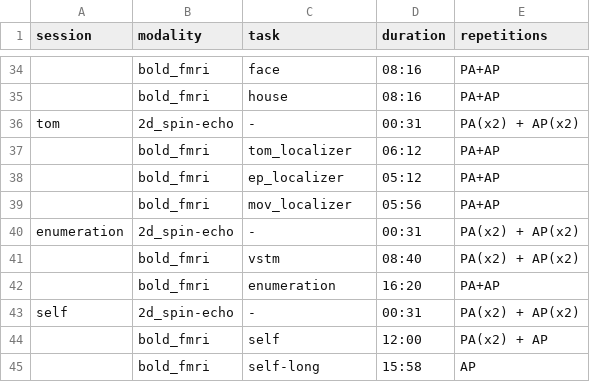
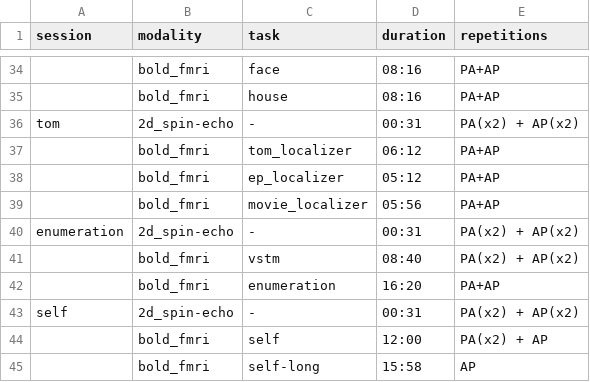
Before and after one commit to individual-brain-charting/public_analysis_code, a CSV file: ibc_data/sessions_description.csv, drawn as a sheet; only a part is shown, gaps mark what is left out.

Commit message:
mov_ -> movie

```diff
--- a/ibc_data/sessions_description.csv
+++ b/ibc_data/sessions_description.csv
@@ -38,3 +38,3 @@ tom,2d_spin-echo,-,00:31,PA(x2) + AP(x2)
 ,bold_fmri,ep_localizer,05:12,PA+AP
-,bold_fmri,mov_localizer,05:56,PA+AP
+,bold_fmri,movie_localizer,05:56,PA+AP
 enumeration,2d_spin-echo,-,00:31,PA(x2) + AP(x2)
```
Also changed, not shown: ibc_data/all_contrasts.tsv, ibc_data/conditions.tsv, 1 other file.
